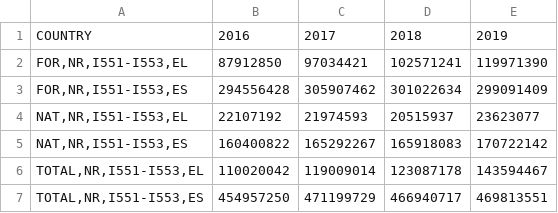
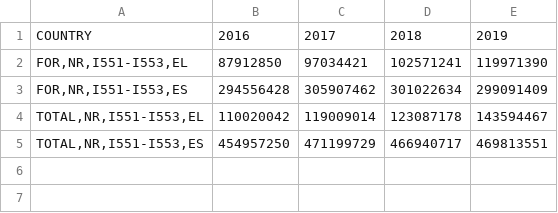
Before and after one commit to odypapadakis/Arxes_Python_2021, a CSV file: Source_Files/Data_Nights.csv, drawn as a sheet.

```diff
--- a/Source_Files/Data_Nights.csv
+++ b/Source_Files/Data_Nights.csv
@@ -3,4 +3,2 @@ COUNTRY,2016 ,2017 ,2018 ,2019
 "FOR,NR,I551-I553,ES",294556428 ,305907462 ,301022634 ,299091409
-"NAT,NR,I551-I553,EL",22107192 ,21974593 ,20515937 ,23623077
-"NAT,NR,I551-I553,ES",160400822 ,165292267 ,165918083 ,170722142
 "TOTAL,NR,I551-I553,EL",110020042 ,119009014 ,123087178 ,143594467
```
Also changed, not shown: Source_Files/Data_Arrivals.csv, 3 other files.
